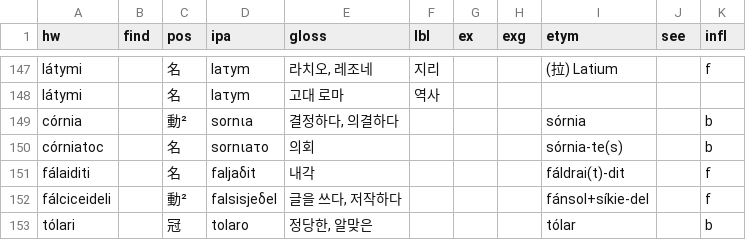
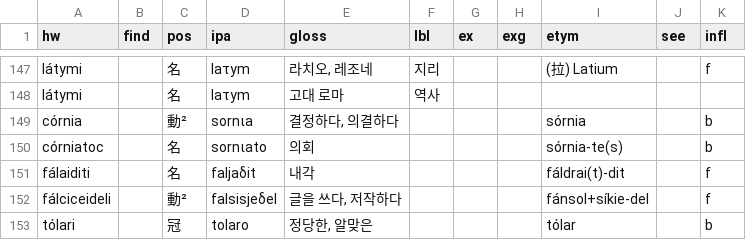
Before and after one commit to halvfjerde/dictionary, a TSV file: data/tracaic/entries.tsv, drawn as a sheet; only a part is shown, gaps mark what is left out.

Commit message:
update tracaic dict

```diff
--- a/data/tracaic/entries.tsv
+++ b/data/tracaic/entries.tsv
@@ -149,3 +149,3 @@ látymi		名	laτym	고대 로마	역사
 córnia		動²	sornιa	결정하다, 의결하다				sórnia		b
-córniatoc		名	sornιaτo	의회				sórnia-te(s)		b
+córniatoc		名	sornιato	의회				sórnia-te(s)		b
 fálaiditi		名	faljaδit	내각				fáldrai(t)-dit		f
```
